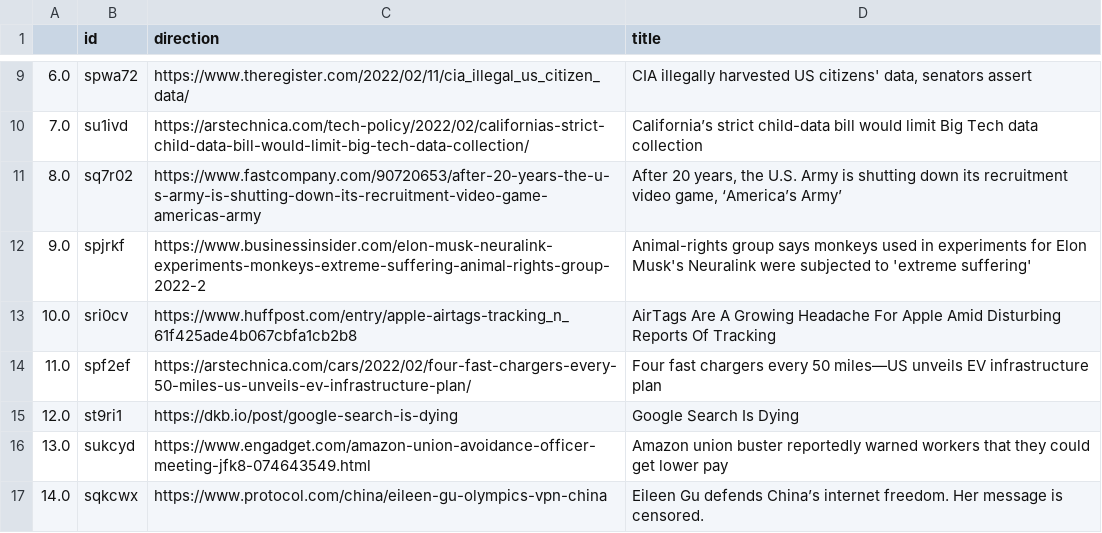
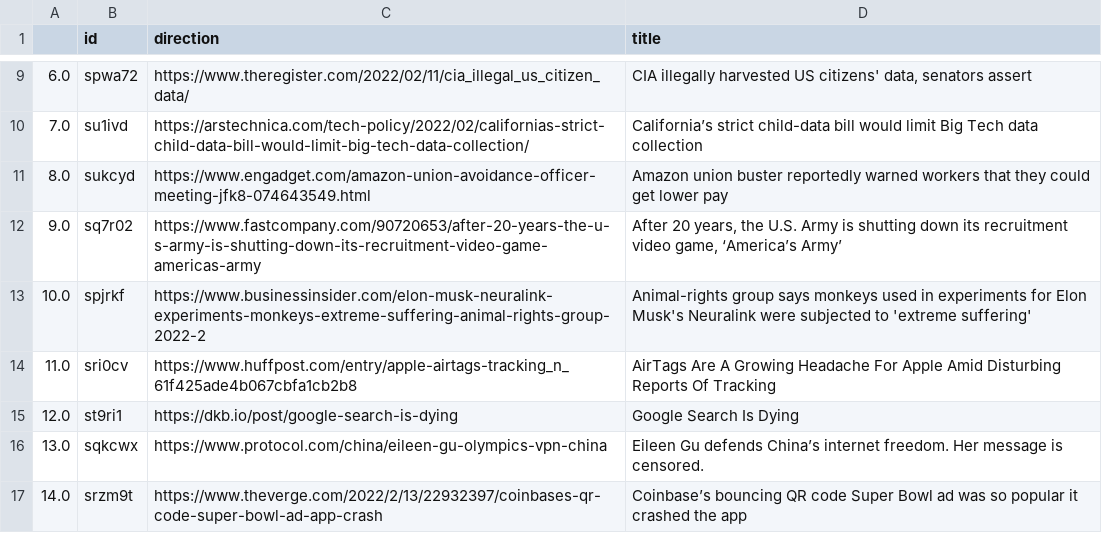
Before and after one commit to jesusyanez/Techline, a CSV file: top10weekly.csv, drawn as a sheet; only a part is shown, gaps mark what is left out.

Commit message:
latest update

```diff
--- a/top10weekly.csv
+++ b/top10weekly.csv
@@ -10,8 +10,8 @@
 7.0,su1ivd,https://arstechnica.com/tech-policy/2022/02/californias-strict-child-data-bill-would-limit-big-tech-data-collection/,California’s strict child-data bill would limit Big Tech data collection
-8.0,sq7r02,https://www.fastcompany.com/90720653/after-20-years-the-u-s-army-is-shutting-down-its-recruitment-video-game-americas-army,"After 20 years, the U.S. Army is shutting down its recruitment video game, ‘America’s Army’"
-9.0,spjrkf,https://www.businessinsider.com/elon-musk-neuralink-experiments-monkeys-extreme-suffering-animal-rights-group-2022-2,Animal-rights group says monkeys used in experiments for Elon Musk's Neuralink were subjected to 'extreme suffering'
-10.0,sri0cv,https://www.huffpost.com/entry/apple-airtags-tracking_n_61f425ade4b067cbfa1cb2b8,AirTags Are A Growing Headache For Apple Amid Disturbing Reports Of Tracking
-11.0,spf2ef,https://arstechnica.com/cars/2022/02/four-fast-chargers-every-50-miles-us-unveils-ev-infrastructure-plan/,Four fast chargers every 50 miles—US unveils EV infrastructure plan
+8.0,sukcyd,https://www.engadget.com/amazon-union-avoidance-officer-meeting-jfk8-074643549.html,Amazon union buster reportedly warned workers that they could get lower pay
+9.0,sq7r02,https://www.fastcompany.com/90720653/after-20-years-the-u-s-army-is-shutting-down-its-recruitment-video-game-americas-army,"After 20 years, the U.S. Army is shutting down its recruitment video game, ‘America’s Army’"
+10.0,spjrkf,https://www.businessinsider.com/elon-musk-neuralink-experiments-monkeys-extreme-suffering-animal-rights-group-2022-2,Animal-rights group says monkeys used in experiments for Elon Musk's Neuralink were subjected to 'extreme suffering'
+11.0,sri0cv,https://www.huffpost.com/entry/apple-airtags-tracking_n_61f425ade4b067cbfa1cb2b8,AirTags Are A Growing Headache For Apple Amid Disturbing Reports Of Tracking
 12.0,st9ri1,https://dkb.io/post/google-search-is-dying,Google Search Is Dying
-13.0,sukcyd,https://www.engadget.com/amazon-union-avoidance-officer-meeting-jfk8-074643549.html,Amazon union buster reportedly warned workers that they could get lower pay
-14.0,sqkcwx,https://www.protocol.com/china/eileen-gu-olympics-vpn-china,Eileen Gu defends China’s internet freedom. Her message is censored.
+13.0,sqkcwx,https://www.protocol.com/china/eileen-gu-olympics-vpn-china,Eileen Gu defends China’s internet freedom. Her message is censored.
+14.0,srzm9t,https://www.theverge.com/2022/2/13/22932397/coinbases-qr-code-super-bowl-ad-app-crash,Coinbase’s bouncing QR code Super Bowl ad was so popular it crashed the app
```
